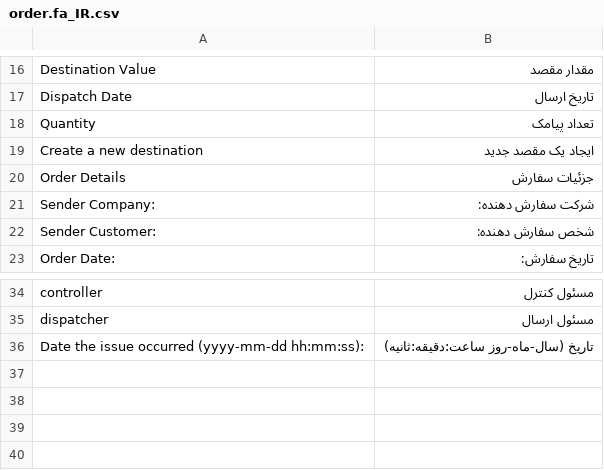
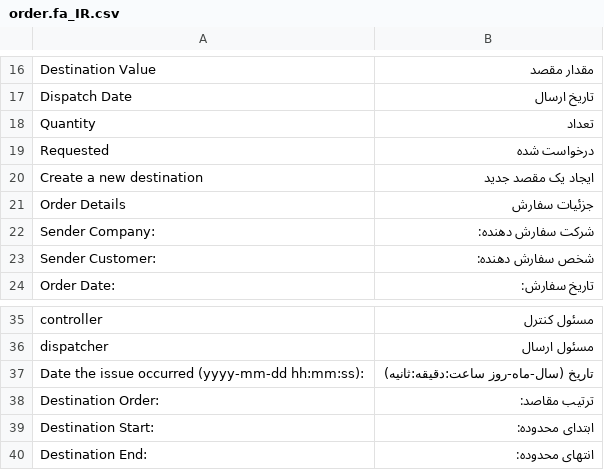
Before and after one commit to hamidreza-s/MeloBit, a CSV file: application/lang/sms/order.fa_IR.csv, drawn as a sheet; only a part is shown, gaps mark what is left out.

```diff
--- a/application/lang/sms/order.fa_IR.csv
+++ b/application/lang/sms/order.fa_IR.csv
@@ -17,3 +17,4 @@
 "Dispatch Date";"تاریخ ارسال"
-"Quantity";"تعداد پیامک"
+"Quantity";"تعداد"
+"Requested";"درخواست شده"
 "Create a new destination";"ایجاد یک مقصد جدید"
@@ -36 +37,4 @@
 "Date the issue occurred (yyyy-mm-dd hh:mm:ss):";"تاریخ (سال-ماه-روز ساعت:دقیقه:ثانیه)"
+"Destination Order:";"ترتیب مقاصد:"
+"Destination Start:";"ابتدای محدوده:"
+"Destination End:";"انتهای محدوده:"
```
Also changed, not shown: application/lang/sms/order.en_US.csv, 9 other files.
